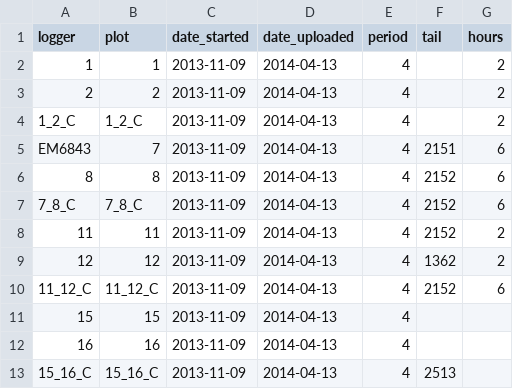
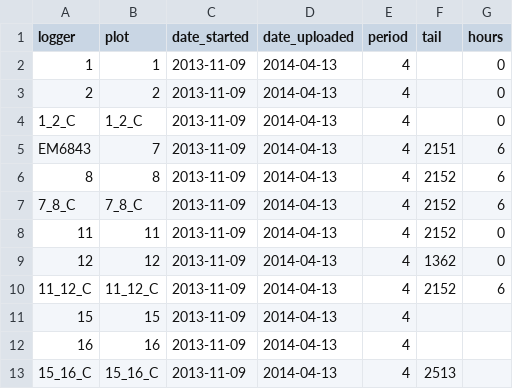
Before and after one commit to pbadler/ExperimentTests, a CSV file: data/soil_moist_data/2014_1/logger_info.csv, drawn as a sheet.

```diff
--- a/data/soil_moist_data/2014_1/logger_info.csv
+++ b/data/soil_moist_data/2014_1/logger_info.csv
@@ -1,5 +1,5 @@
 logger,plot,date_started,date_uploaded,period,tail,hours
-1,1,2013-11-09,2014-04-13,4,,2
-2,2,2013-11-09,2014-04-13,4,,2
-1_2_C,1_2_C,2013-11-09,2014-04-13,4,,2
+1,1,2013-11-09,2014-04-13,4,,0
+2,2,2013-11-09,2014-04-13,4,,0
+1_2_C,1_2_C,2013-11-09,2014-04-13,4,,0
 EM6843,7,2013-11-09,2014-04-13,4,2151,6
@@ -7,4 +7,4 @@ EM6843,7,2013-11-09,2014-04-13,4,2151,6
 7_8_C,7_8_C,2013-11-09,2014-04-13,4,2152,6
-11,11,2013-11-09,2014-04-13,4,2152,2
-12,12,2013-11-09,2014-04-13,4,1362,2
+11,11,2013-11-09,2014-04-13,4,2152,0
+12,12,2013-11-09,2014-04-13,4,1362,0
 11_12_C,11_12_C,2013-11-09,2014-04-13,4,2152,6
```
Also changed, not shown: data/sensor_positions.csv, 2 other files.
